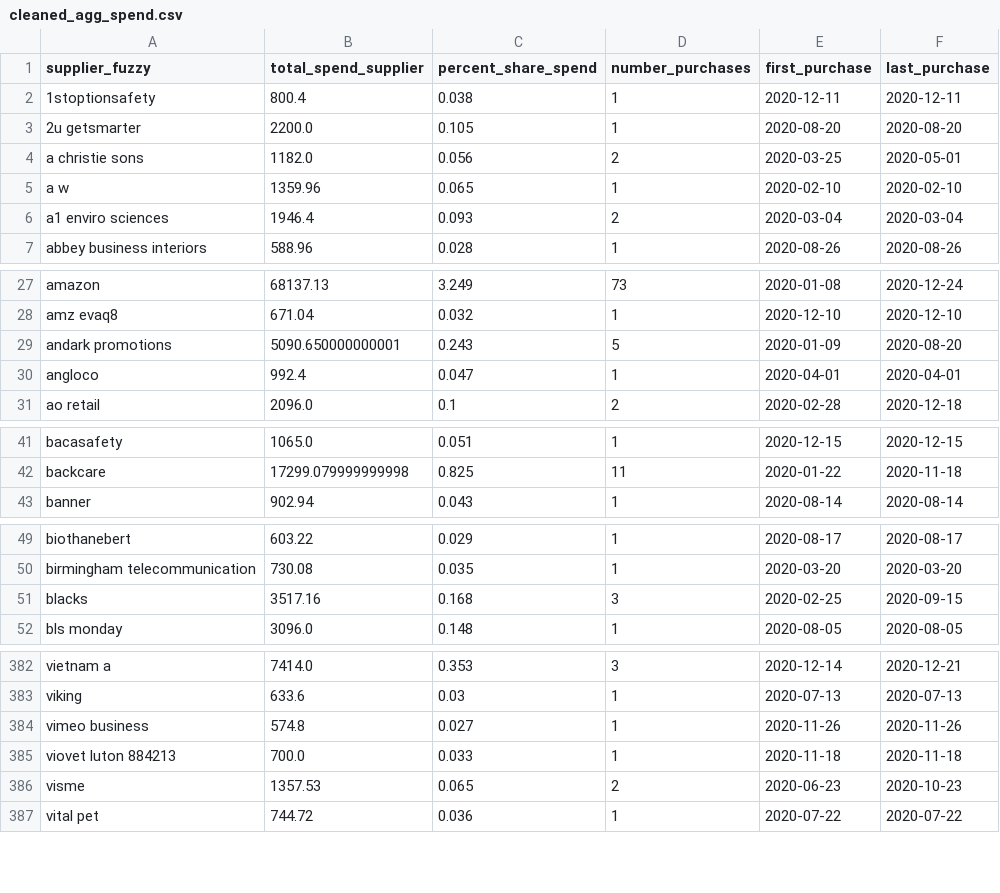
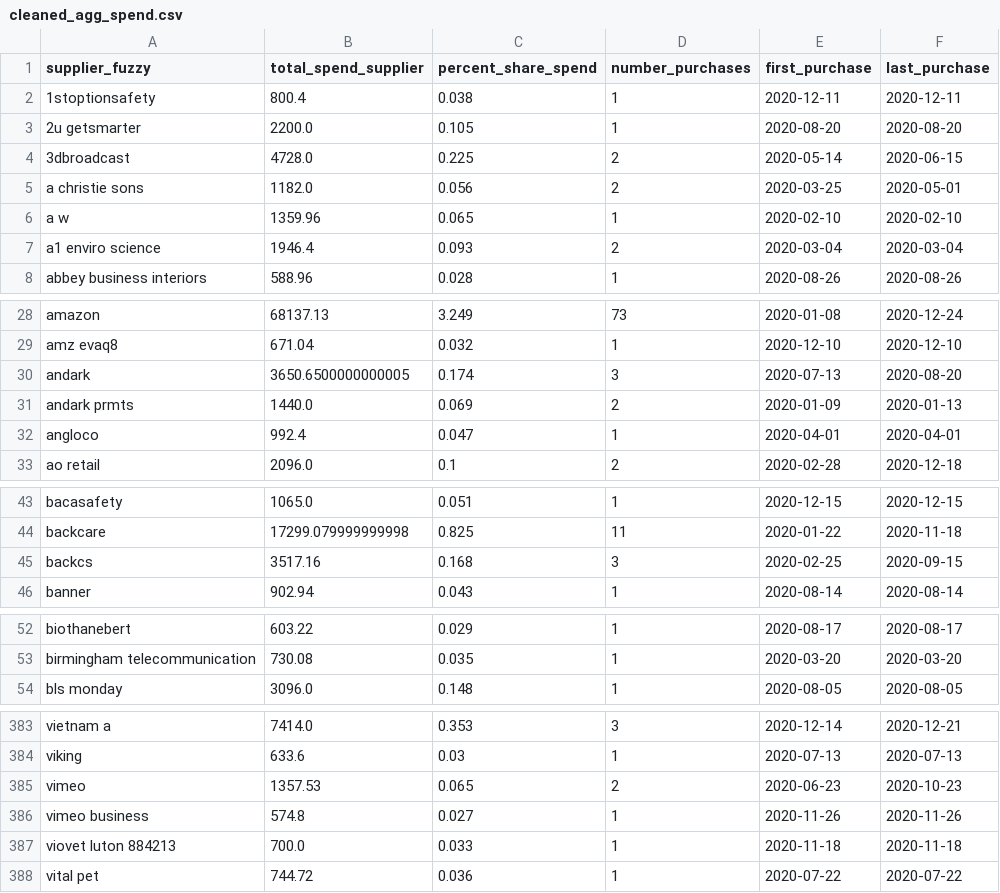
Before and after one commit to OtterOriented/home-office-spend-2020, a CSV file: cleaned_agg_spend.csv, drawn as a sheet; only a part is shown, gaps mark what is left out; the diff covers the shown part only.

```diff
--- a/cleaned_agg_spend.csv
+++ b/cleaned_agg_spend.csv
@@ -3,5 +3,6 @@ supplier_fuzzy,total_spend_supplier,percent_share_spend,number_purchases,first_p
 2u getsmarter,2200.0,0.105,1,2020-08-20,2020-08-20
+3dbroadcast,4728.0,0.225,2,2020-05-14,2020-06-15
 a christie sons,1182.0,0.056,2,2020-03-25,2020-05-01
 a w,1359.96,0.065,1,2020-02-10,2020-02-10
-a1 enviro sciences,1946.4,0.093,2,2020-03-04,2020-03-04
+a1 enviro science,1946.4,0.093,2,2020-03-04,2020-03-04
 abbey business interiors,588.96,0.028,1,2020-08-26,2020-08-26
@@ -28,3 +29,4 @@ amazon,68137.13,3.249,73,2020-01-08,2020-12-24
 amz evaq8,671.04,0.032,1,2020-12-10,2020-12-10
-andark promotions,5090.650000000001,0.243,5,2020-01-09,2020-08-20
+andark,3650.6500000000005,0.174,3,2020-07-13,2020-08-20
+andark prmts,1440.0,0.069,2,2020-01-09,2020-01-13
 angloco,992.4,0.047,1,2020-04-01,2020-04-01
@@ -42,2 +44,3 @@ bacasafety,1065.0,0.051,1,2020-12-15,2020-12-15
 backcare,17299.079999999998,0.825,11,2020-01-22,2020-11-18
+backcs,3517.16,0.168,3,2020-02-25,2020-09-15
 banner,902.94,0.043,1,2020-08-14,2020-08-14
@@ -50,3 +53,2 @@ biothanebert,603.22,0.029,1,2020-08-17,2020-08-17
 birmingham telecommunication,730.08,0.035,1,2020-03-20,2020-03-20
-blacks,3517.16,0.168,3,2020-02-25,2020-09-15
 bls monday,3096.0,0.148,1,2020-08-05,2020-08-05
@@ -383,5 +384,5 @@ vietnam a,7414.0,0.353,3,2020-12-14,2020-12-21
 viking,633.6,0.03,1,2020-07-13,2020-07-13
+vimeo,1357.53,0.065,2,2020-06-23,2020-10-23
 vimeo business,574.8,0.027,1,2020-11-26,2020-11-26
 viovet luton 884213,700.0,0.033,1,2020-11-18,2020-11-18
-visme,1357.53,0.065,2,2020-06-23,2020-10-23
 vital pet,744.72,0.036,1,2020-07-22,2020-07-22
```
Also changed, not shown: 2 added rows, 2 removed rows and 14 edited cells elsewhere in this file, cleaned_spend.csv, 2 other files.
